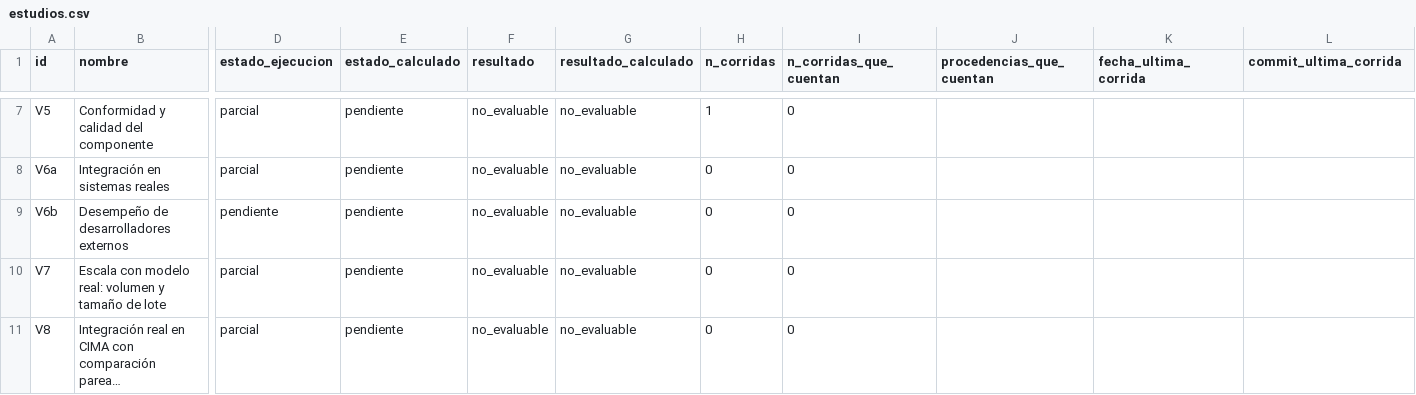
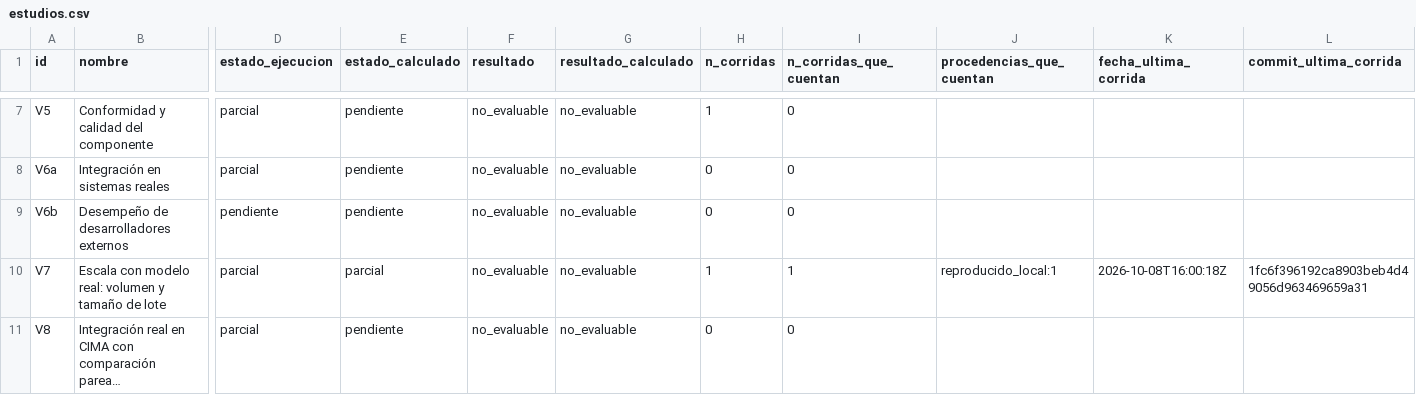
Before and after one commit to LiveLinDev/mini-format, a CSV file: evidencia/derivados/estudios.csv, drawn as a sheet; only a part is shown, gaps mark what is left out; long unchanged cells end in …; the diff names each change by its address in the sheet, - before the commit and + after, or states it on an @@ line.

```diff
--- a/evidencia/derivados/estudios.csv
+++ b/evidencia/derivados/estudios.csv
-E10 (estado_calculado): pendiente
+E10 (estado_calculado): parcial
-H10 (n_corridas): 0
+H10 (n_corridas): 1
-I10 (n_corridas_que_cuentan): 0
+I10 (n_corridas_que_cuentan): 1
-J10 (procedencias_que_cuentan): (empty)
+J10 (procedencias_que_cuentan): reproducido_local:1
-K10 (fecha_ultima_corrida): (empty)
+K10 (fecha_ultima_corrida): 2026-10-08T16:00:18Z
-L10 (commit_ultima_corrida): (empty)
+L10 (commit_ultima_corrida): 1fc6f396192ca8903beb4d49056d963469659a31
```
Also changed, not shown: evidencia/derivados/corridas.csv, 3 other files.
